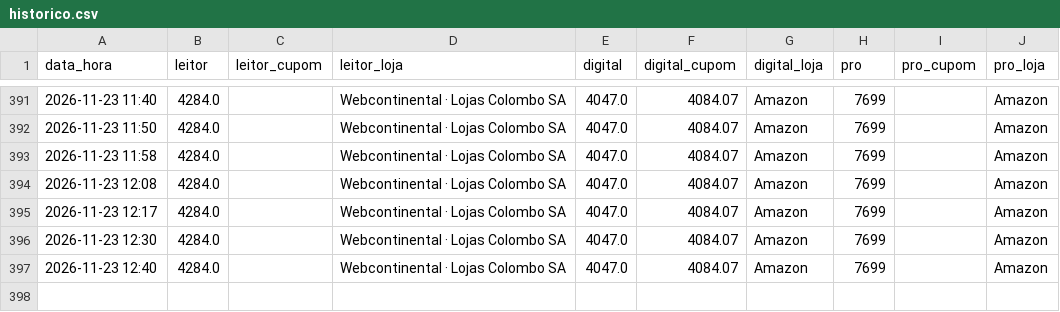
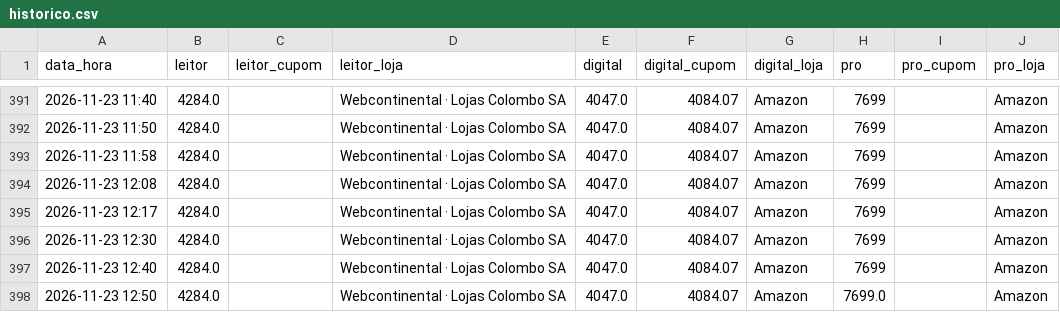
Before and after one commit to hugovfa2017/passagens-monitor, a CSV file: ps5/historico.csv, drawn as a sheet; only a part is shown, gaps mark what is left out; the diff names each change by its address in the sheet, - before the commit and + after, or states it on an @@ line.

```diff
--- a/ps5/historico.csv
+++ b/ps5/historico.csv
+row 398: 2026-11-23 12:50 | 4284.0 |  | Webcontinental · Lojas Colombo SA | 4047.0 | 4084.07 | Amazon | 7699.0 |  | Amazon
```
Also changed, not shown: 4 other files.
